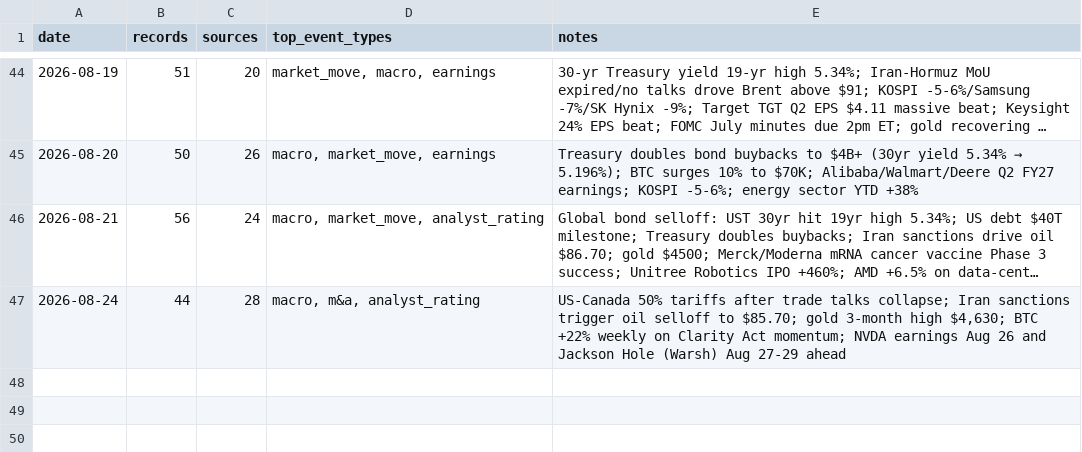
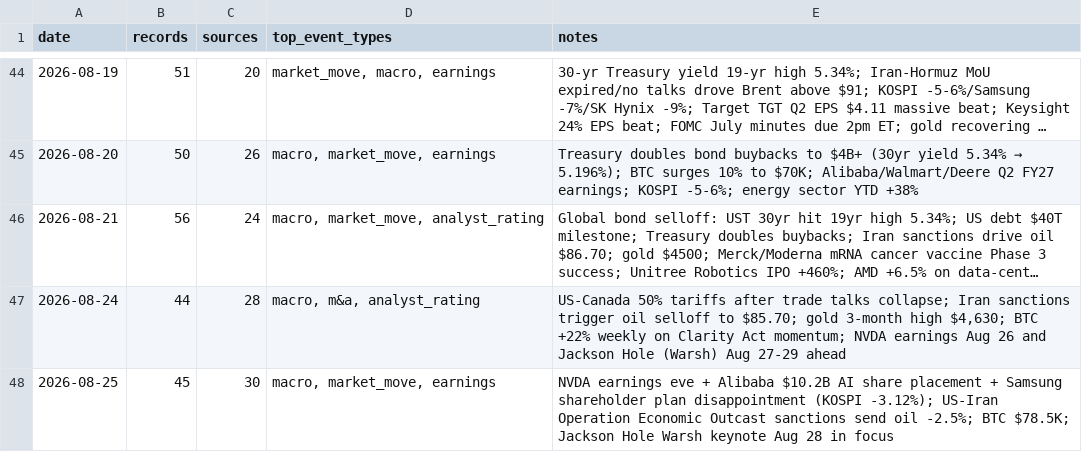
Before and after one commit to Steve8323/stock-news-corpus, a CSV file: data/INDEX.csv, drawn as a sheet; only a part is shown, gaps mark what is left out; long unchanged cells end in ….

```diff
--- a/data/INDEX.csv
+++ b/data/INDEX.csv
@@ -47 +47,2 @@ date,records,sources,top_event_types,notes
 2026-08-24,44,28,"macro, m&a, analyst_rating","US-Canada 50% tariffs after trade talks collapse; Iran sanctions trigger oil selloff to $85.70; gold 3-month high $4,630; BTC +22% weekly on Clarity Act momentum; NVDA earnings Aug 26 and Jackson Hole (Warsh) Aug 27-29 ahead"
+2026-08-25,45,30,"macro, market_move, earnings","NVDA earnings eve + Alibaba $10.2B AI share placement + Samsung shareholder plan disappointment (KOSPI -3.12%); US-Iran Operation Economic Outcast sanctions send oil -2.5%; BTC $78.5K; Jackson Hole Warsh keynote Aug 28 in focus"
```
Also changed, not shown: 1 other file.
